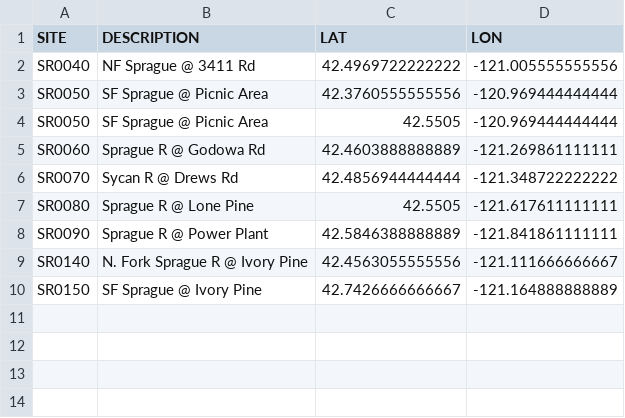
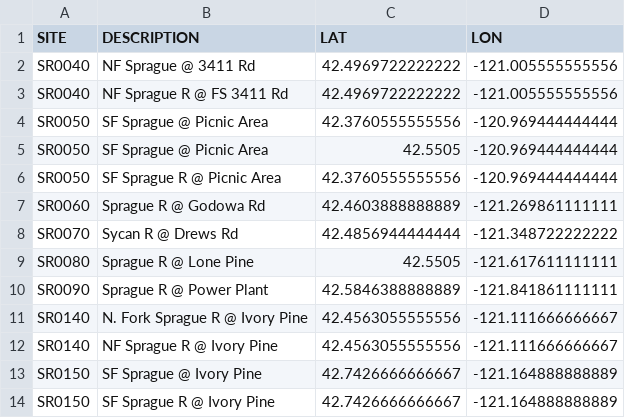
Before and after one commit to walkerjeffd/sprague-nutrient-dynamics, a CSV file: csv/kt_sprague_stations_raw.csv, drawn as a sheet.

```diff
--- a/csv/kt_sprague_stations_raw.csv
+++ b/csv/kt_sprague_stations_raw.csv
@@ -2,4 +2,6 @@
 "SR0040","NF Sprague @ 3411 Rd",42.4969722222222,-121.005555555556
+"SR0040","NF Sprague R @ FS 3411 Rd",42.4969722222222,-121.005555555556
 "SR0050","SF Sprague @ Picnic Area",42.3760555555556,-120.969444444444
 "SR0050","SF Sprague @ Picnic Area",42.5505,-120.969444444444
+"SR0050","SF Sprague R @ Picnic Area",42.3760555555556,-120.969444444444
 "SR0060","Sprague R @ Godowa Rd",42.4603888888889,-121.269861111111
@@ -9,2 +11,4 @@
 "SR0140","N. Fork Sprague R @ Ivory Pine",42.4563055555556,-121.111666666667
+"SR0140","NF Sprague R @ Ivory Pine",42.4563055555556,-121.111666666667
 "SR0150","SF Sprague @ Ivory Pine",42.7426666666667,-121.164888888889
+"SR0150","SF Sprague R @ Ivory Pine",42.7426666666667,-121.164888888889
```
Also changed, not shown: csv/stn_usgs.csv, 12 other files.
